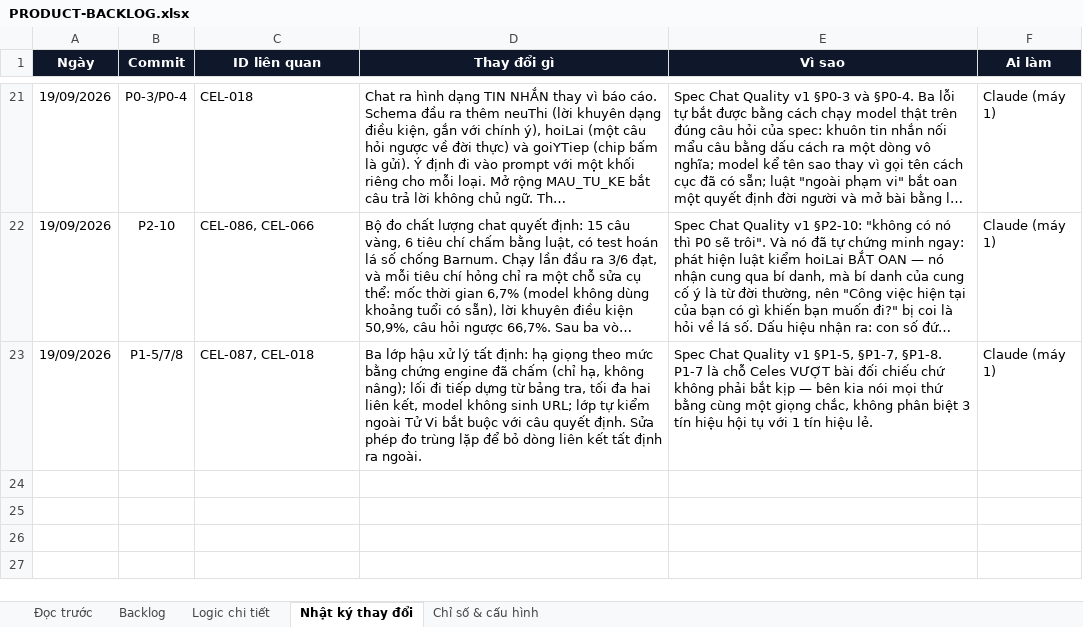
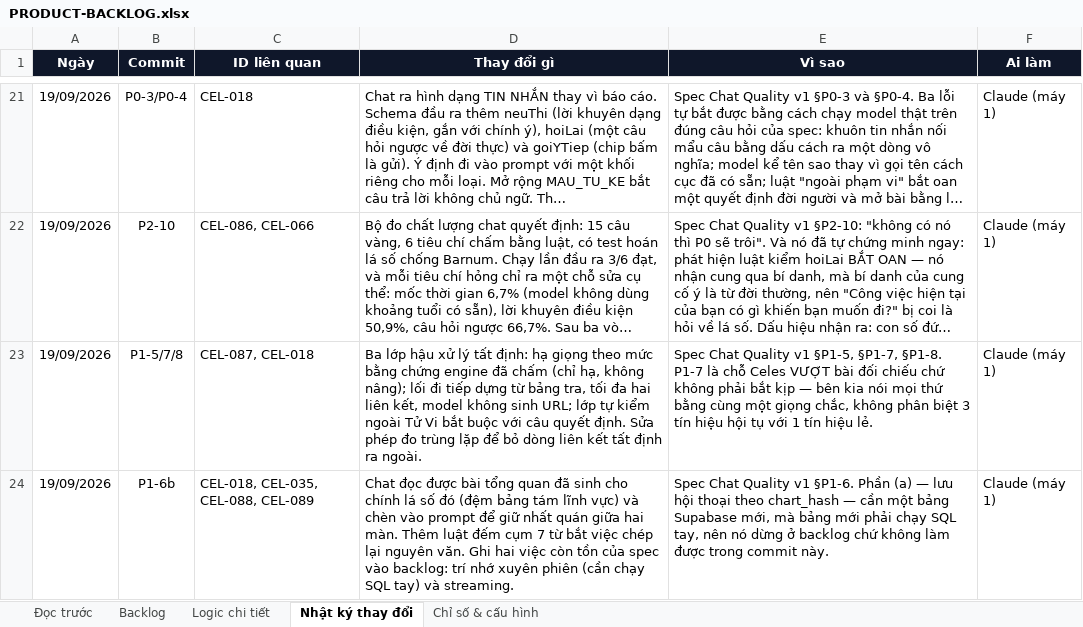
Before and after one commit to Hieuzz05/Celestia-tuvi, an Excel workbook: PRODUCT-BACKLOG.xlsx, sheet Nhật ký thay đổi, drawn as a sheet; only a part is shown, gaps mark what is left out; long unchanged cells end in …; values as stored, in another font and other column widths than the file's, no borders; the diff names each change by its address in the sheet, - before the commit and + after, or states it on an @@ line.

```diff
--- a/PRODUCT-BACKLOG.xlsx (sheet Nhật ký thay đổi)
+++ b/PRODUCT-BACKLOG.xlsx (sheet Nhật ký thay đổi)
+row 24: 19/09/2026 | P1-6b | CEL-018, CEL-035, CEL-088, CEL-089 | Chat đọc được bài tổng quan đã sinh cho chính lá số đó (đệm bảng tám lĩnh vực) và chèn vào prompt để giữ nhất quán giữa hai màn. Thêm luật đếm cụm 7 từ bắt việc chép lại nguyên văn. Ghi hai việc còn tồn của spec vào backlog: trí nhớ xuyên phiên (cần chạy SQL tay) và streaming. | Spec Chat Quality v1 §P1-6. Phần (a) — lưu hội thoại theo chart_hash — cần một bảng Supabase mới, mà bảng mới phải chạy SQL tay, nên nó dừng ở backlog chứ không làm được trong commit này. | Claude (máy 1)
```
Also changed, not shown: sheet Backlog, sheet Logic chi tiết, 6 other files.
